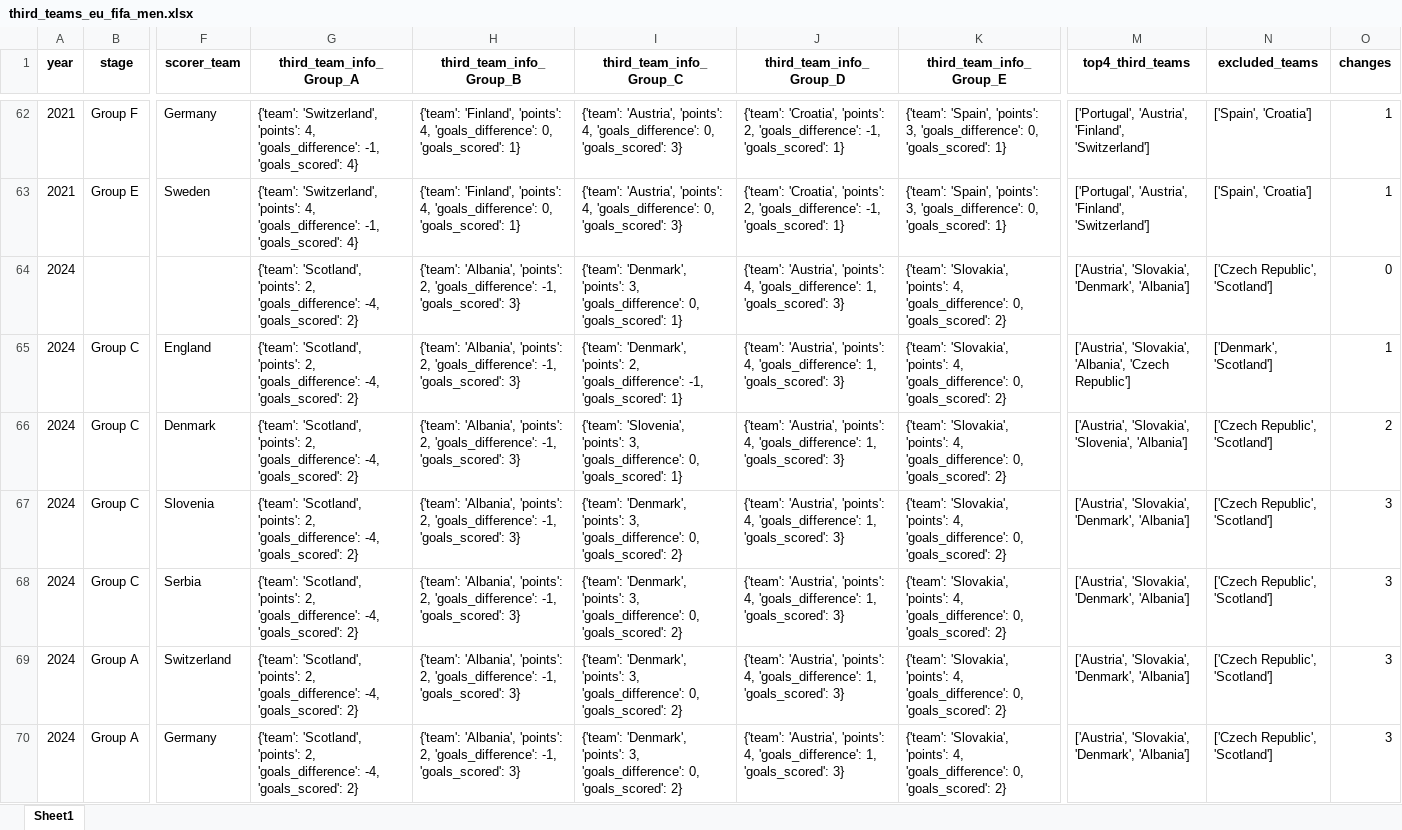
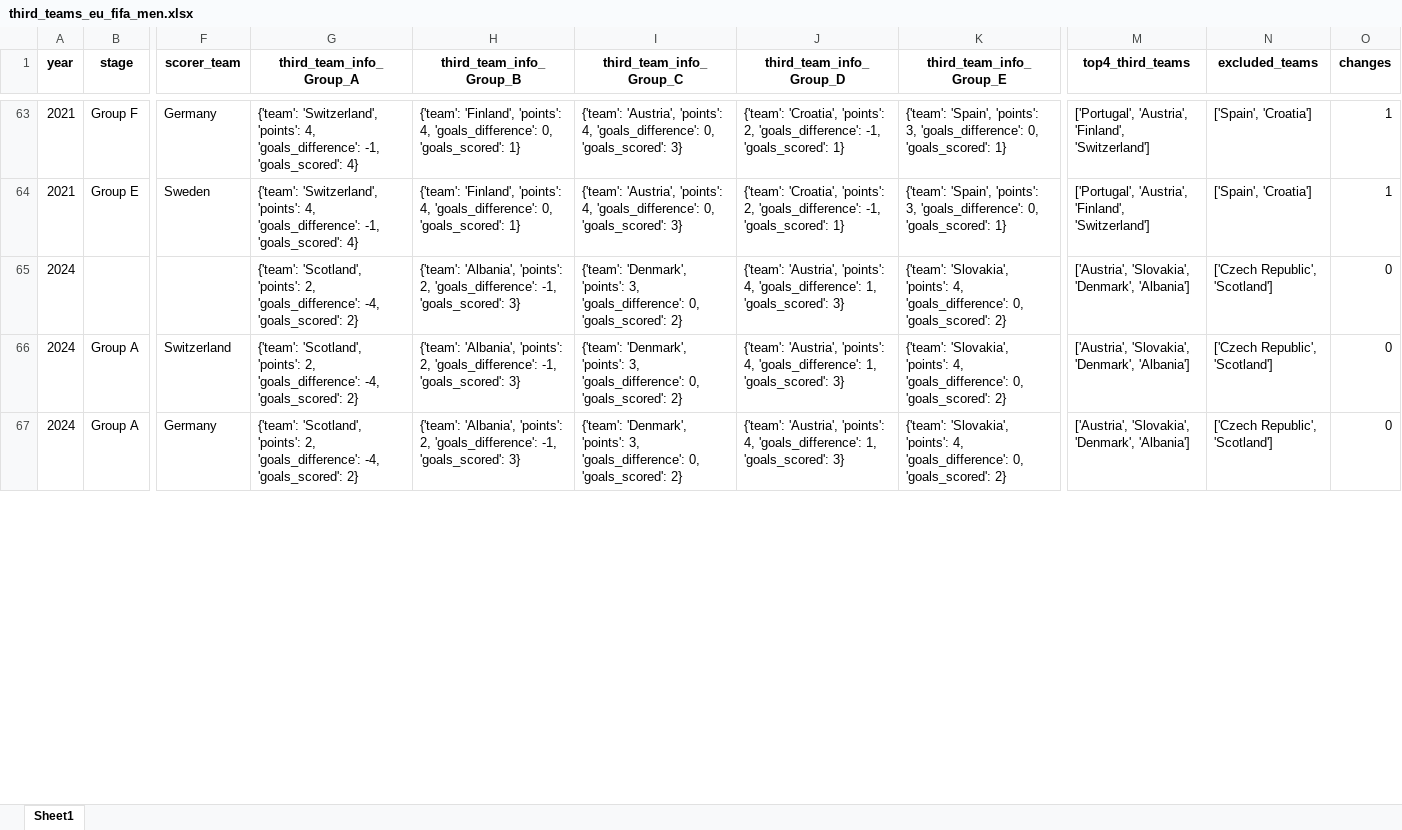
Before and after one commit to AEGDDI/tiebreak_wc, an Excel workbook: data/out/wiki/men/fifa/eu/third_teams_eu_fifa_men.xlsx, sheet Sheet1, drawn as a sheet; only a part is shown, gaps mark what is left out; values as stored, in another font and other column widths than the file's, no borders; removed rows and columns are numbered as before the commit, all else as after; rows hold the shown columns only; the diff covers the shown part only; the diff names each change by its address in the sheet, - before the commit and + after, or states it on an @@ line.

```diff
--- a/data/out/wiki/men/fifa/eu/third_teams_eu_fifa_men.xlsx (sheet Sheet1)
+++ b/data/out/wiki/men/fifa/eu/third_teams_eu_fifa_men.xlsx (sheet Sheet1)
-I65 (third_team_info_Group_C): …0, 'goals_scored': 1}
+I65 (third_team_info_Group_C): …0, 'goals_scored': 2}
-row 65: 2024 | Group C | England | {'team': 'Scotland', 'points': 2, 'goals_difference': -4, 'goals_scored': 2} | {'team': 'Albania', 'points': 2, 'goals_difference': -1, 'goals_scored': 3} | {'team': 'Denmark', 'points': 2, 'goals_difference': -1, 'goals_scored': 1} | {'team': 'Austria', 'points': 4, 'goals_difference': 1, 'goals_scored': 3} | {'team': 'Slovakia', 'points': 4, 'goals_difference': 0, 'goals_scored': 2} | ['Austria', 'Slovakia', 'Albania', 'Czech Republic'] | ['Denmark', 'Scotland'] | 1
-row 66: 2024 | Group C | Denmark | {'team': 'Scotland', 'points': 2, 'goals_difference': -4, 'goals_scored': 2} | {'team': 'Albania', 'points': 2, 'goals_difference': -1, 'goals_scored': 3} | {'team': 'Slovenia', 'points': 3, 'goals_difference': 0, 'goals_scored': 1} | {'team': 'Austria', 'points': 4, 'goals_difference': 1, 'goals_scored': 3} | {'team': 'Slovakia', 'points': 4, 'goals_difference': 0, 'goals_scored': 2} | ['Austria', 'Slovakia', 'Slovenia', 'Albania'] | ['Czech Republic', 'Scotland'] | 2
-row 67: 2024 | Group C | Slovenia | {'team': 'Scotland', 'points': 2, 'goals_difference': -4, 'goals_scored': 2} | {'team': 'Albania', 'points': 2, 'goals_difference': -1, 'goals_scored': 3} | {'team': 'Denmark', 'points': 3, 'goals_difference': 0, 'goals_scored': 2} | {'team': 'Austria', 'points': 4, 'goals_difference': 1, 'goals_scored': 3} | {'team': 'Slovakia', 'points': 4, 'goals_difference': 0, 'goals_scored': 2} | ['Austria', 'Slovakia', 'Denmark', 'Albania'] | ['Czech Republic', 'Scotland'] | 3
-row 68: 2024 | Group C | Serbia | {'team': 'Scotland', 'points': 2, 'goals_difference': -4, 'goals_scored': 2} | {'team': 'Albania', 'points': 2, 'goals_difference': -1, 'goals_scored': 3} | {'team': 'Denmark', 'points': 3, 'goals_difference': 0, 'goals_scored': 2} | {'team': 'Austria', 'points': 4, 'goals_difference': 1, 'goals_scored': 3} | {'team': 'Slovakia', 'points': 4, 'goals_difference': 0, 'goals_scored': 2} | ['Austria', 'Slovakia', 'Denmark', 'Albania'] | ['Czech Republic', 'Scotland'] | 3
-O66:O67 (changes): 3
+O66:O67 (changes): 0
```
Also changed, not shown: 4 added rows and 72 edited cells elsewhere in this sheet, data/out/wiki/men/fifa/eu/standings_eu_fifa_men.xlsx, data/out/wiki/men/fifa/eu/tb_eu_fifa_men.xlsx, 8 other files.
